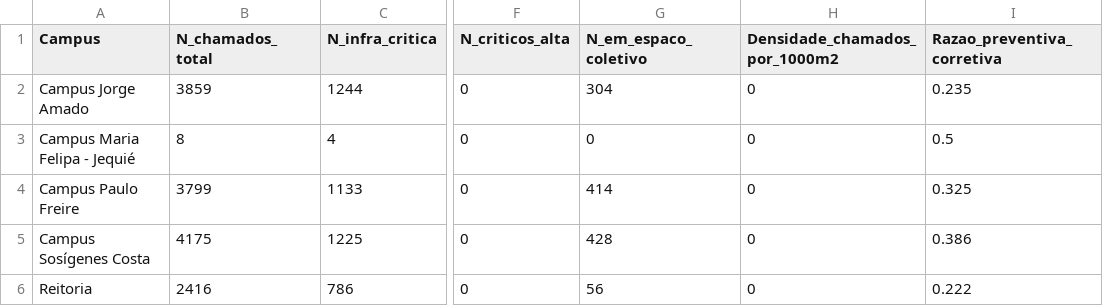
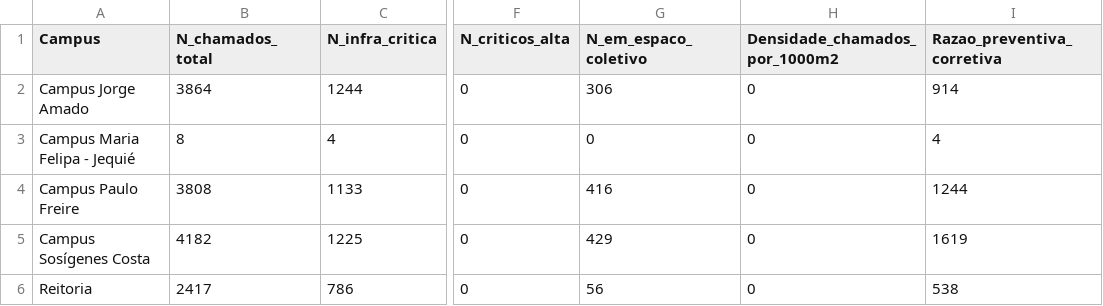
Before and after one commit to adinailson88/malha-ods-esg, a CSV file: dados_csv/indicadores_ods.csv, drawn as a sheet; only a part is shown, gaps mark what is left out; the diff names each change by its address in the sheet, - before the commit and + after, or states it on an @@ line.

```diff
--- a/dados_csv/indicadores_ods.csv
+++ b/dados_csv/indicadores_ods.csv
-B2 (N_chamados_total): 3859
+B2 (N_chamados_total): 3864
-G2 (N_em_espaco_coletivo): 304
+G2 (N_em_espaco_coletivo): 306
-I2 (Razao_preventiva_corretiva): 0.235
+I2 (Razao_preventiva_corretiva): 914
-I3 (Razao_preventiva_corretiva): 0.5
+I3 (Razao_preventiva_corretiva): 4
-B4 (N_chamados_total): 3799
+B4 (N_chamados_total): 3808
-G4 (N_em_espaco_coletivo): 414
+G4 (N_em_espaco_coletivo): 416
-I4 (Razao_preventiva_corretiva): 0.325
+I4 (Razao_preventiva_corretiva): 1244
-B5 (N_chamados_total): 4175
+B5 (N_chamados_total): 4182
-G5 (N_em_espaco_coletivo): 428
+G5 (N_em_espaco_coletivo): 429
-I5 (Razao_preventiva_corretiva): 0.386
+I5 (Razao_preventiva_corretiva): 1619
-B6 (N_chamados_total): 2416
+B6 (N_chamados_total): 2417
-I6 (Razao_preventiva_corretiva): 0.222
+I6 (Razao_preventiva_corretiva): 538
```
Also changed, not shown: 2 other files.
